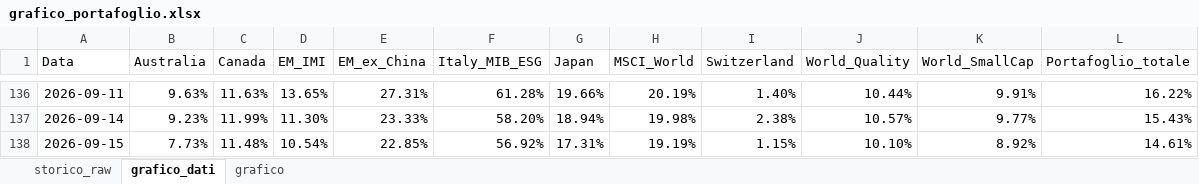
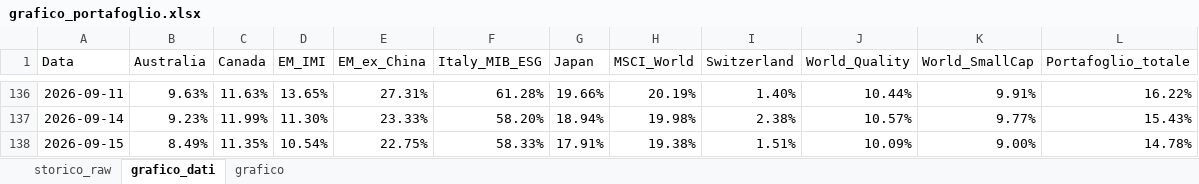
Before and after one commit to infozero1/etf-tracker, an Excel workbook: grafico_portafoglio.xlsx, sheet grafico_dati, drawn as a sheet; only a part is shown, gaps mark what is left out; values as stored, in another font and other column widths than the file's, no borders; the diff names each change by its address in the sheet, - before the commit and + after, or states it on an @@ line.

```diff
--- a/grafico_portafoglio.xlsx (sheet grafico_dati)
+++ b/grafico_portafoglio.xlsx (sheet grafico_dati)
-B138 (Australia): 7.73%
+B138 (Australia): 8.49%
-C138 (Canada): 11.48%
+C138 (Canada): 11.35%
-E138 (EM_ex_China): 22.85%
+E138 (EM_ex_China): 22.75%
-F138 (Italy_MIB_ESG): 56.92%
+F138 (Italy_MIB_ESG): 58.33%
-G138 (Japan): 17.31%
+G138 (Japan): 17.91%
-H138 (MSCI_World): 19.19%
+H138 (MSCI_World): 19.38%
-I138 (Switzerland): 1.15%
+I138 (Switzerland): 1.51%
-J138 (World_Quality): 10.10%
+J138 (World_Quality): 10.09%
-K138 (World_SmallCap): 8.92%
+K138 (World_SmallCap): 9.00%
-L138 (Portafoglio_totale): 14.61%
+L138 (Portafoglio_totale): 14.78%
```
Also changed, not shown: sheet storico_raw, charts or pictures, 1 other file.
